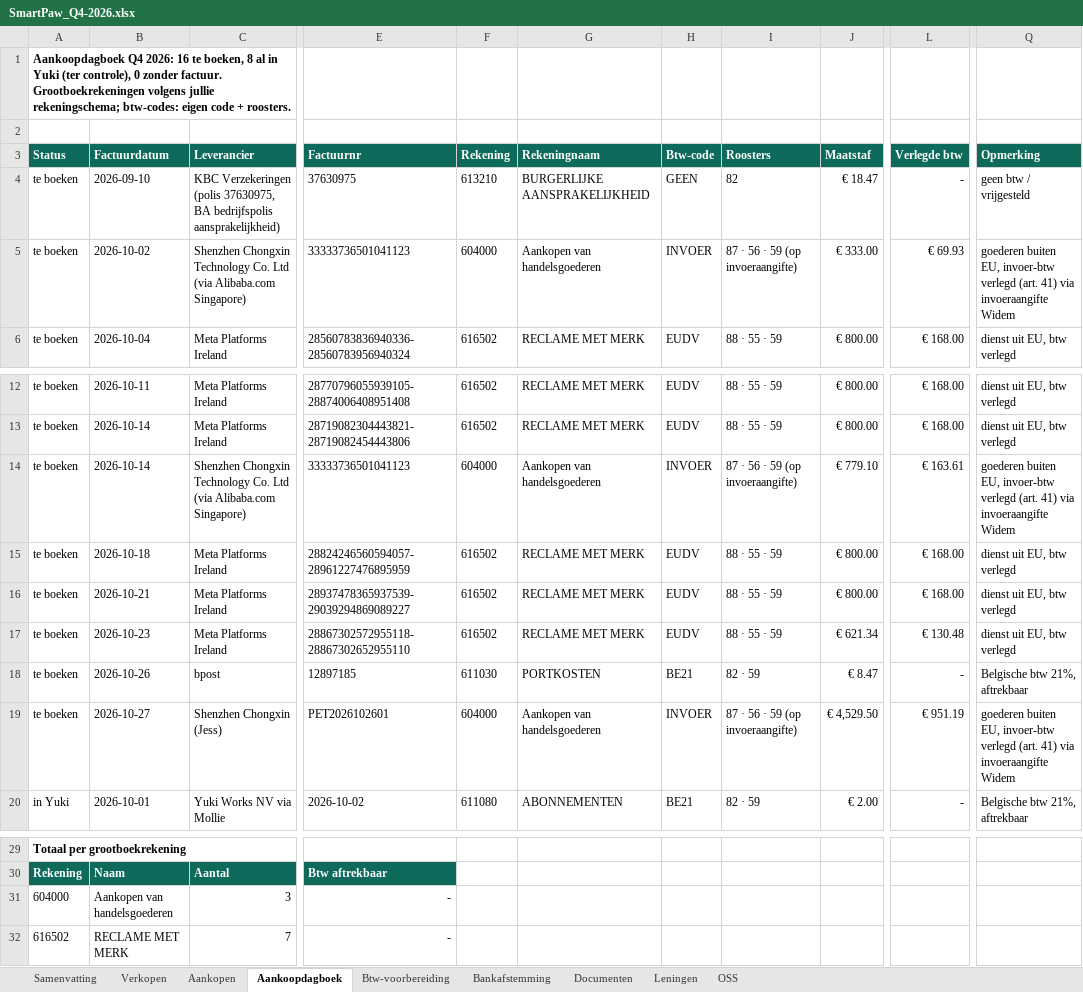
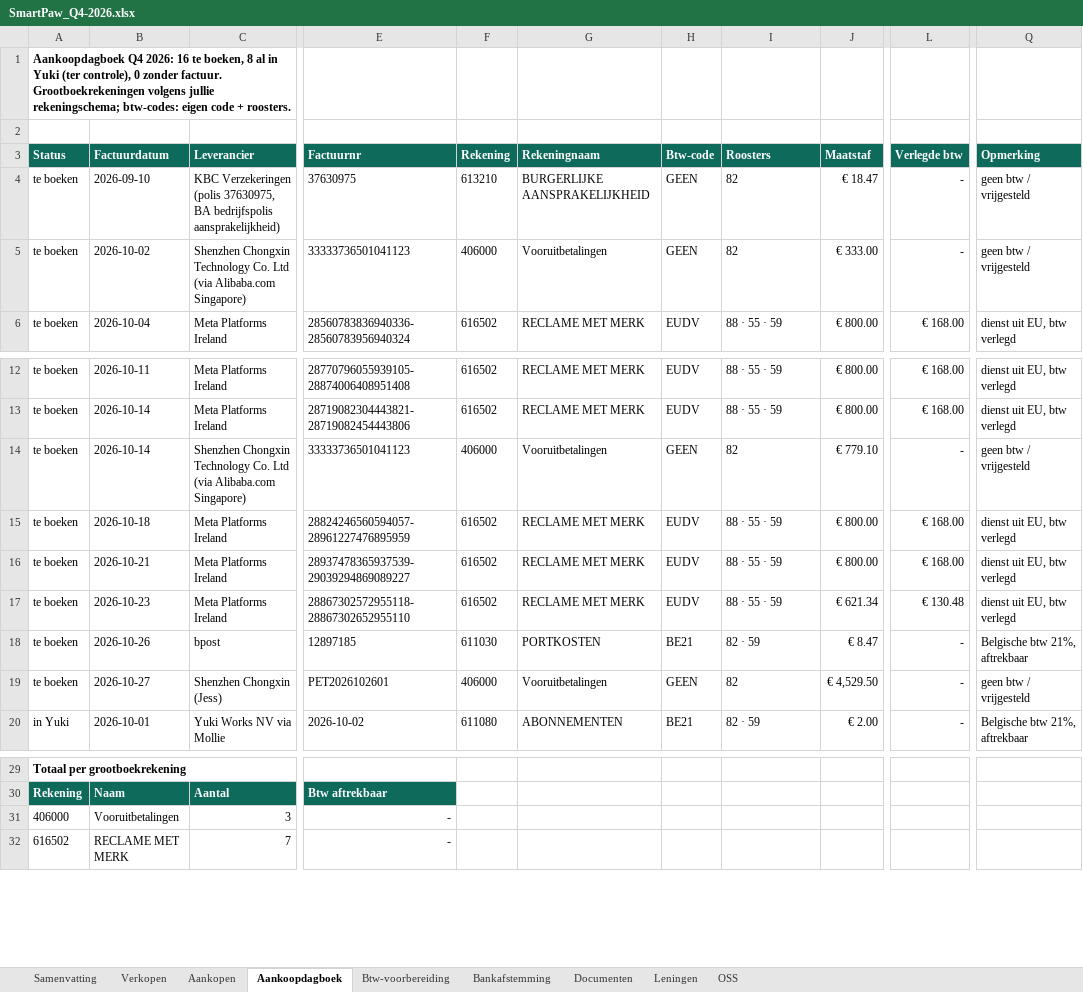
Before and after one commit to henristeyaert4-source/smartpaw-bank, an Excel workbook: boekhouding/rapporten/SmartPaw_Q4-2026.xlsx, sheet Aankoopdagboek, drawn as a sheet; only a part is shown, gaps mark what is left out; values as stored, in another font and other column widths than the file's, no borders; the diff names each change by its address in the sheet, - before the commit and + after, or states it on an @@ line.

```diff
--- a/boekhouding/rapporten/SmartPaw_Q4-2026.xlsx (sheet Aankoopdagboek)
+++ b/boekhouding/rapporten/SmartPaw_Q4-2026.xlsx (sheet Aankoopdagboek)
-F5 (Rekening): 604000
+F5 (Rekening): 406000
-G5 (Rekeningnaam): Aankopen van handelsgoederen
+G5 (Rekeningnaam): Vooruitbetalingen
-H5 (Btw-code): INVOER
+H5 (Btw-code): GEEN
-I5 (Roosters): 87 · 56 · 59 (op invoeraangifte)
+I5 (Roosters): 82
-L5 (Verlegde btw): € 69.93
+L5 (Verlegde btw): -
-Q5 (Opmerking): goederen buiten EU, invoer-btw verlegd (art. 41) via invoeraangifte Widem
+Q5 (Opmerking): geen btw / vrijgesteld
-F14 (Rekening): 604000
+F14 (Rekening): 406000
-G14 (Rekeningnaam): Aankopen van handelsgoederen
+G14 (Rekeningnaam): Vooruitbetalingen
-H14 (Btw-code): INVOER
+H14 (Btw-code): GEEN
-I14 (Roosters): 87 · 56 · 59 (op invoeraangifte)
+I14 (Roosters): 82
-L14 (Verlegde btw): € 163.61
+L14 (Verlegde btw): -
-Q14 (Opmerking): goederen buiten EU, invoer-btw verlegd (art. 41) via invoeraangifte Widem
+Q14 (Opmerking): geen btw / vrijgesteld
-F19 (Rekening): 604000
+F19 (Rekening): 406000
-G19 (Rekeningnaam): Aankopen van handelsgoederen
+G19 (Rekeningnaam): Vooruitbetalingen
-H19 (Btw-code): INVOER
+H19 (Btw-code): GEEN
-I19 (Roosters): 87 · 56 · 59 (op invoeraangifte)
+I19 (Roosters): 82
-L19 (Verlegde btw): € 951.19
+L19 (Verlegde btw): -
-Q19 (Opmerking): goederen buiten EU, invoer-btw verlegd (art. 41) via invoeraangifte Widem
+Q19 (Opmerking): geen btw / vrijgesteld
-A31 (Status): 604000
+A31 (Status): 406000
-B31 (Factuurdatum): Aankopen van handelsgoederen
+B31 (Factuurdatum): Vooruitbetalingen
```
Also changed, not shown: 3 other files.
